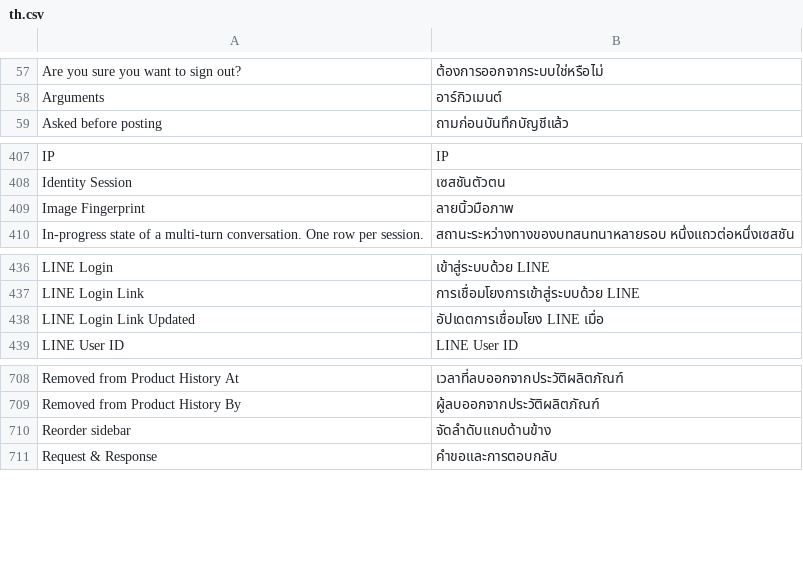
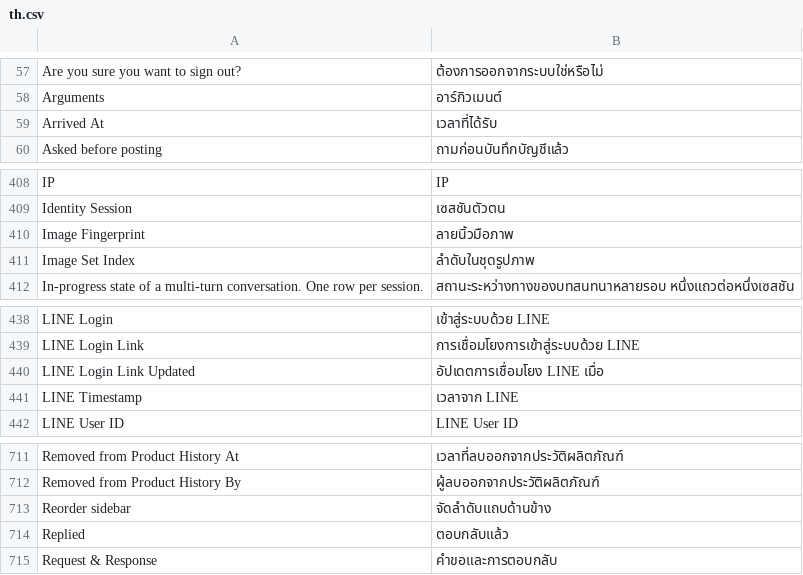
Before and after one commit to skin306152-star/pearnly, a CSV file: apps/pearnly_core/pearnly_core/translations/th.csv, drawn as a sheet; only a part is shown, gaps mark what is left out; the diff names each change by its address in the sheet, - before the commit and + after, or states it on an @@ line.

Commit message:
feat: an interrupted LINE event is handled by the facts: before every reply or push to the sender the handler marks the event answered (Redis, outside the handler's uncommitted transaction; copied to the new replied column when the event finishes or is found interrupted); interrupted and never answered tells the sender once to try again later, interrupted after an answer only records failed; never replayed either way; loop-query, bare-rollback and shared-part registrations for the lane

```diff
--- a/apps/pearnly_core/pearnly_core/translations/th.csv
+++ b/apps/pearnly_core/pearnly_core/translations/th.csv
+row 59: Arrived At | เวลาที่ได้รับ
+row 411: Image Set Index | ลำดับในชุดรูปภาพ
+row 441: LINE Timestamp | เวลาจาก LINE
+row 714: Replied | ตอบกลับแล้ว
```
Also changed, not shown: apps/pearnly_core/pearnly_core/i18n/messages.tsv, apps/pearnly_core/pearnly_core/translations/en.csv, 9 other files.
